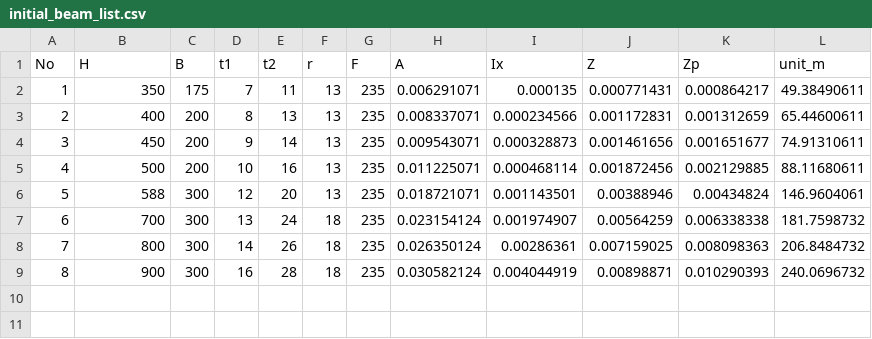
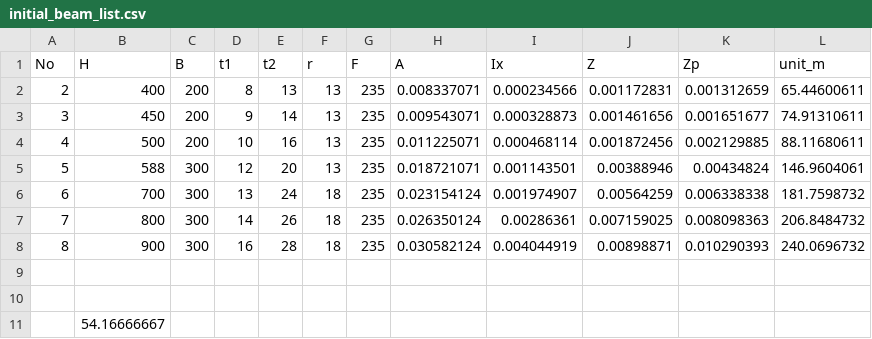
Before and after one commit to KazuhiroFujishita1/Initial_Section_Study, a CSV file: initial_beam_list.csv, drawn as a sheet; removed rows and columns are numbered as before the commit, all else as after; the diff names each change by its address in the sheet, - before the commit and + after, or states it on an @@ line.

```diff
--- a/initial_beam_list.csv
+++ b/initial_beam_list.csv
-row 2: 1 | 350 | 175 | 7 | 11 | 13 | 235 | 0.006291071 | 0.000135 | 0.000771431 | 0.000864217 | 49.38490611
+row 9: (empty)
+row 10: (empty)
+row 11:  | 54.16666667
```
Also changed, not shown: initial_column_list.csv, 8 other files.
